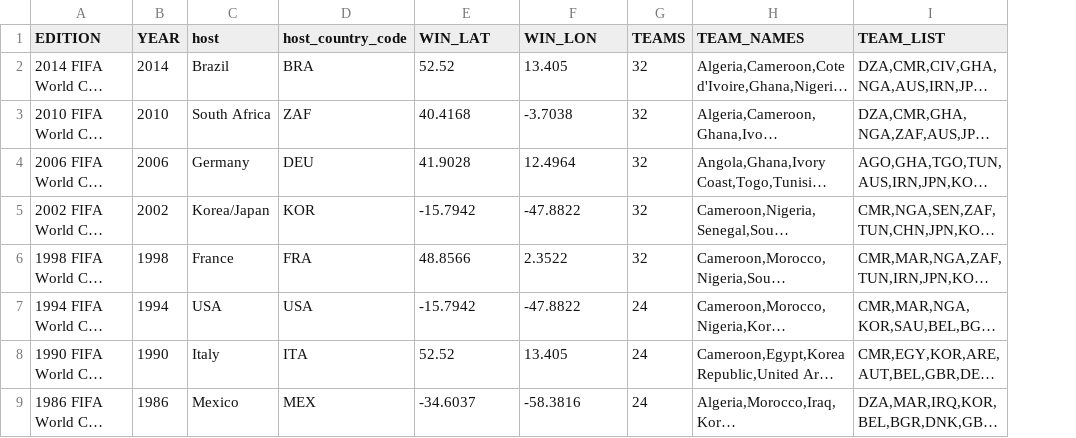
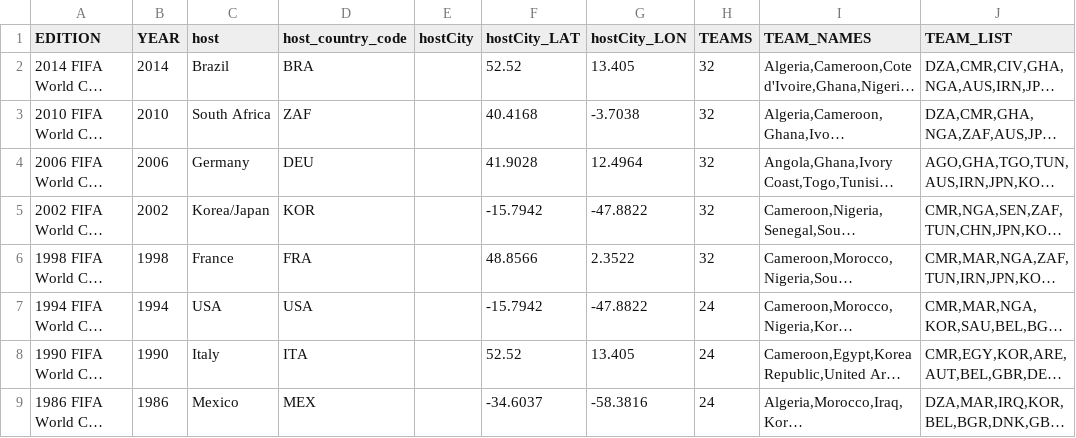
Before and after one commit to klr004z/CS5820, a CSV file: Our Version/data/fifa-world-cup.csv, drawn as a sheet; only a part is shown; long unchanged cells end in …; addresses are those after the commit; the diff names each change by its address in the sheet, - before the commit and + after, or states it on an @@ line.

Commit message:
messed with csvs

```diff
--- a/Our Version/data/fifa-world-cup.csv
+++ b/Our Version/data/fifa-world-cup.csv
+column E (hostCity), empty
-F1: WIN_LAT
+F1: hostCity_LAT
-G1: WIN_LON
+G1: hostCity_LON
```
